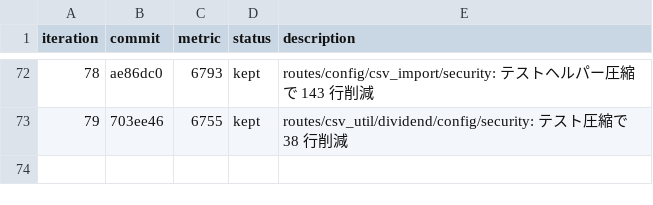
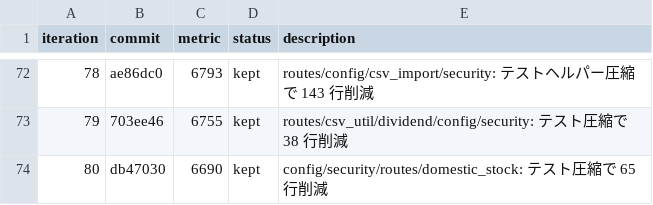
Before and after one commit to zaichu/shoken-webapp, a TSV file: autoresearch-results.tsv, drawn as a sheet; only a part is shown, gaps mark what is left out; the diff names each change by its address in the sheet, - before the commit and + after, or states it on an @@ line.

Commit message:
refactor: autoresearch ループ継続（iter 81〜） (#363)
* docs: autoresearch results に iter 80 を追記

* test: テストコードを圧縮して行数を削減

request builder と import を中心にテストコードを圧縮し、backend/src の総行数を削減。\n\n- cargo test --lib: pass\n- 総行数: 6690 -> 6618

```diff
--- a/autoresearch-results.tsv
+++ b/autoresearch-results.tsv
+row 74: 80 | db47030 | 6690 | kept | config/security/routes/domestic_stock: テスト圧縮で 65 行削減
```
Also changed, not shown: 5 other files.
